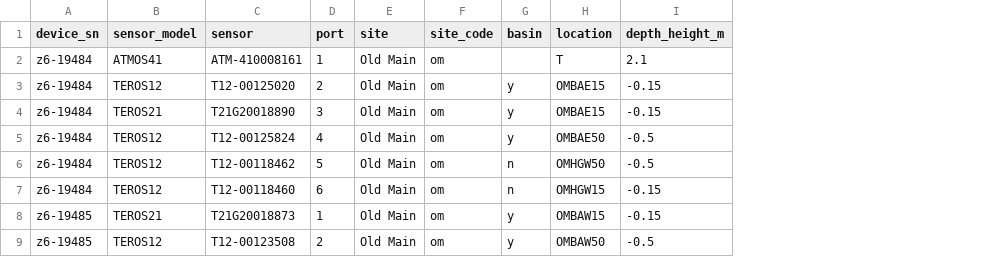
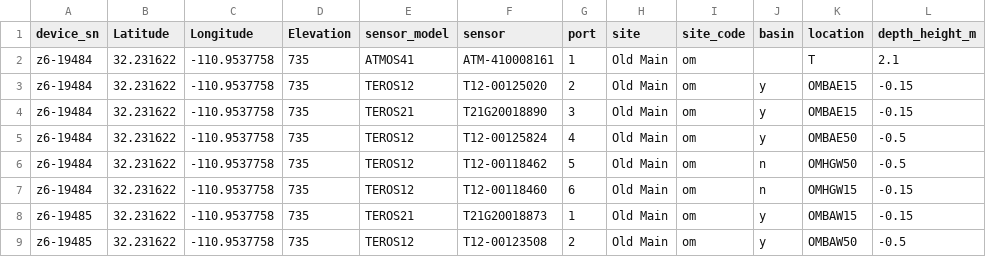
Before and after one commit to UArizonaGSICampusLivingLab/gsi-dashboard, a CSV file: app/data/site_info.csv, drawn as a sheet; only a part is shown; the diff names each change by its address in the sheet, - before the commit and + after, or states it on an @@ line.

```diff
--- a/app/data/site_info.csv
+++ b/app/data/site_info.csv
+column B (Latitude), rows 2-9: all 32.231622
+column C (Longitude), rows 2-9: all -110.9537758
+column D (Elevation), rows 2-9: all 735
```
Also changed, not shown: 2 other files.
